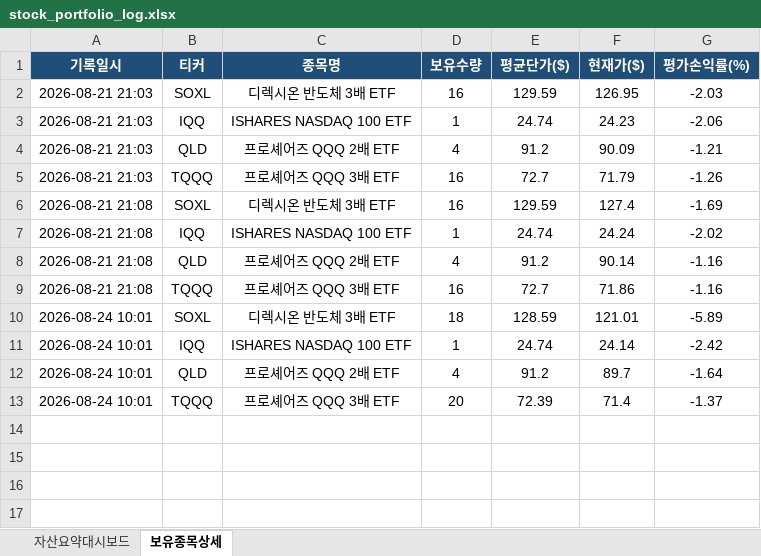
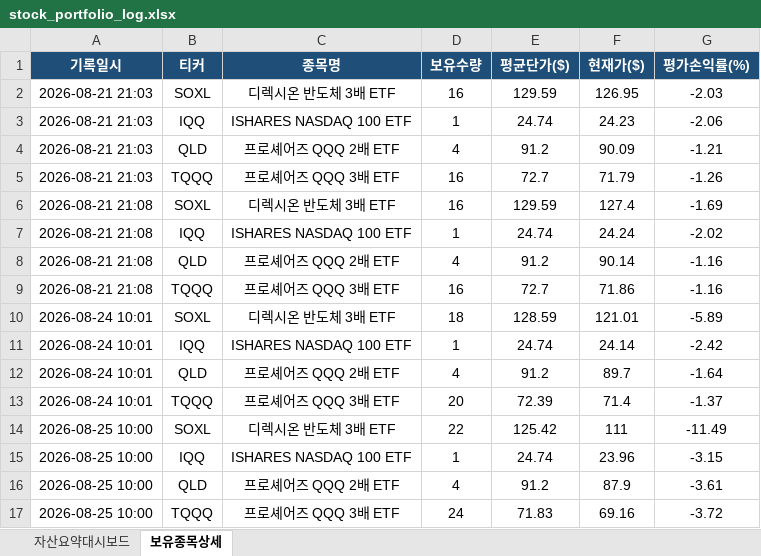
Before and after one commit to omhdydy-source/stock, an Excel workbook: stock_portfolio_log.xlsx, sheet 보유종목상세, drawn as a sheet; values as stored, in another font and other column widths than the file's, no borders; the diff names each change by its address in the sheet, - before the commit and + after, or states it on an @@ line.

```diff
--- a/stock_portfolio_log.xlsx (sheet 보유종목상세)
+++ b/stock_portfolio_log.xlsx (sheet 보유종목상세)
+row 14: 2026-08-25 10:00 | SOXL | 디렉시온 반도체 3배 ETF | 22 | 125.42 | 111 | -11.49
+row 15: 2026-08-25 10:00 | IQQ | ISHARES NASDAQ 100 ETF | 1 | 24.74 | 23.96 | -3.15
+row 16: 2026-08-25 10:00 | QLD | 프로셰어즈 QQQ 2배 ETF | 4 | 91.2 | 87.9 | -3.61
+row 17: 2026-08-25 10:00 | TQQQ | 프로셰어즈 QQQ 3배 ETF | 24 | 71.83 | 69.16 | -3.72
```
Also changed, not shown: sheet 자산요약대시보드, charts or pictures, 1 other file.
